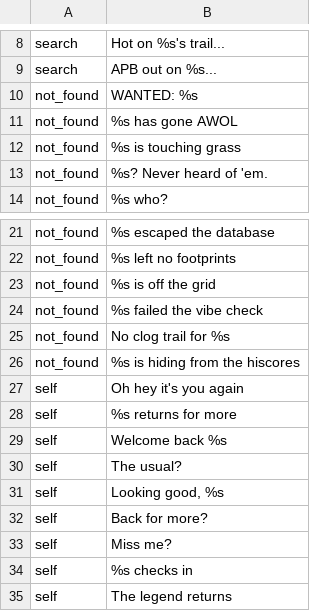
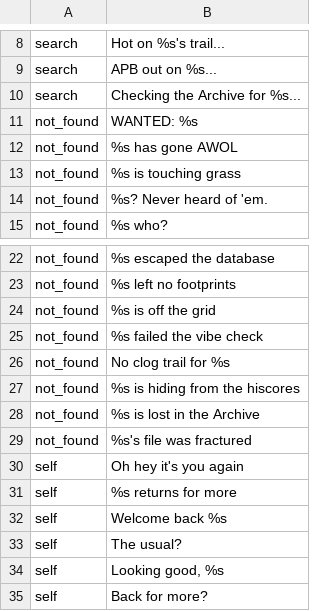
Before and after one commit to 420kc/kill-clog-plugin, a TSV file: src/main/resources/com/killclog/search-messages.tsv, drawn as a sheet; only a part is shown, gaps mark what is left out; the shorter side is filled out with more unchanged rows; the diff names each change by its address in the sheet, - before the commit and + after, or states it on an @@ line.

Commit message:
Search and not-found lines nod to the Fractured Archive: "Checking the Archive for %s...", "%s is lost in the Archive" and "%s's file was fractured"

```diff
--- a/src/main/resources/com/killclog/search-messages.tsv
+++ b/src/main/resources/com/killclog/search-messages.tsv
+row 10: search | Checking the Archive for %s...
+row 28: not_found | %s is lost in the Archive
+row 29: not_found | %s's file was fractured
```
Also changed, not shown: 1 other file.
